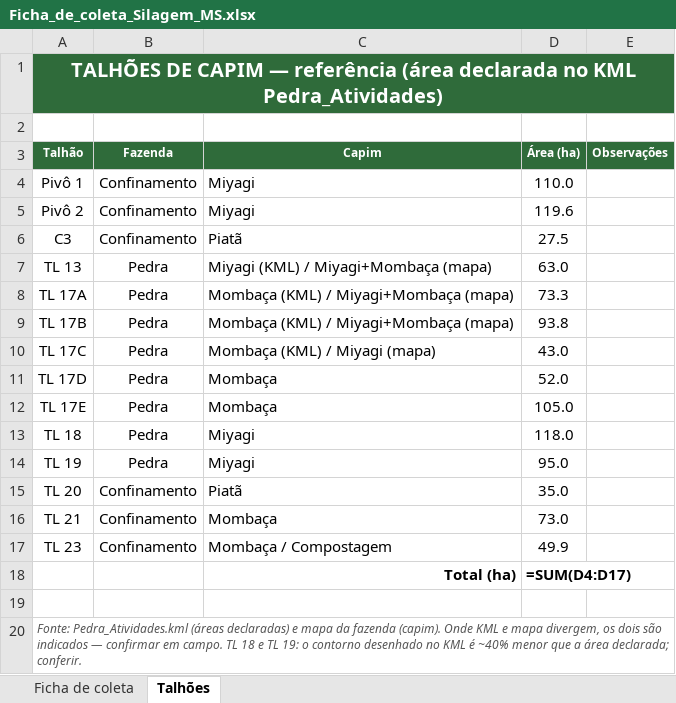
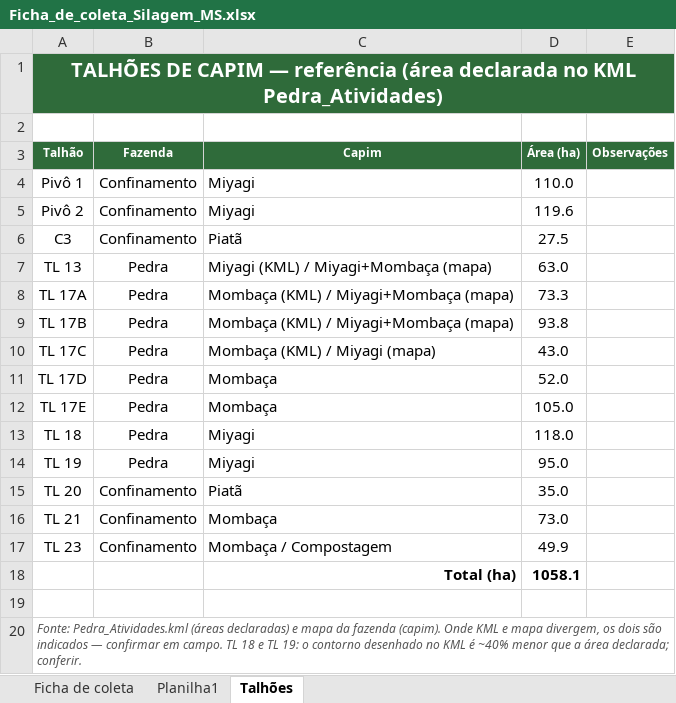
Before and after one commit to vertenteDataFin/materia-seca-FVP, an Excel workbook: info/Ficha_de_coleta_Silagem_MS.xlsx, sheet Talhões, drawn as a sheet; values as stored, in another font and other column widths than the file's, no borders; formulas without a stored value are shown as written; the diff names each change by its address in the sheet, - before the commit and + after, or states it on an @@ line.

```diff
--- a/info/Ficha_de_coleta_Silagem_MS.xlsx (sheet Talhões)
+++ b/info/Ficha_de_coleta_Silagem_MS.xlsx (sheet Talhões)
+sheet tab: Planilha1
-D18 (Área (ha)): =SUM(D4:D17)
+D18 (Área (ha)): 1058.1
```
Also changed, not shown: sheet Ficha de coleta, formulas that keep their value, 16 other files.
